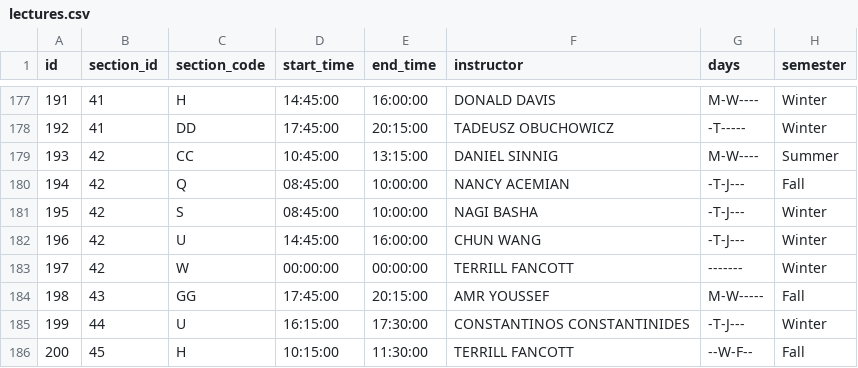
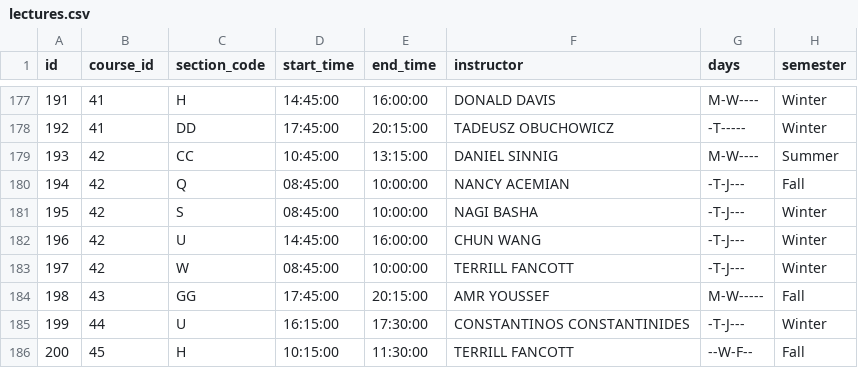
Before and after one commit to ddayguerrero/infamous-course-scheduler, a CSV file: app/db_init/data/lectures.csv, drawn as a sheet; only a part is shown, gaps mark what is left out; the diff names each change by its address in the sheet, - before the commit and + after, or states it on an @@ line.

```diff
--- a/app/db_init/data/lectures.csv
+++ b/app/db_init/data/lectures.csv
-B1: section_id
+B1: course_id
-D183 (start_time): 00:00:00
+D183 (start_time): 08:45:00
-E183 (end_time): 00:00:00
+E183 (end_time): 10:00:00
-G183 (days): -------
+G183 (days): -T-J---
```
Also changed, not shown: app/db_init/data/basicScience.csv, app/db_init/data/generalElectives.csv, 6 other files.
